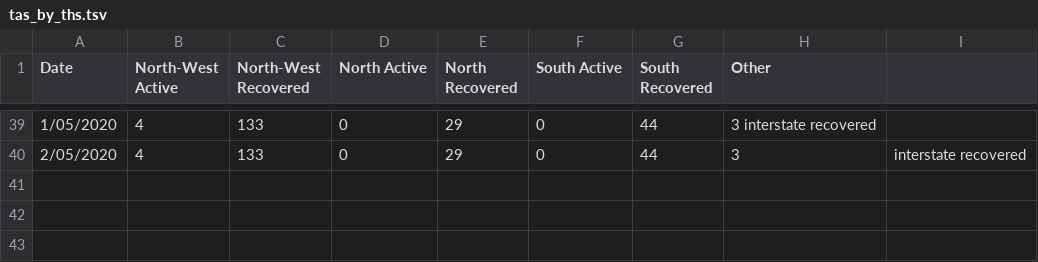
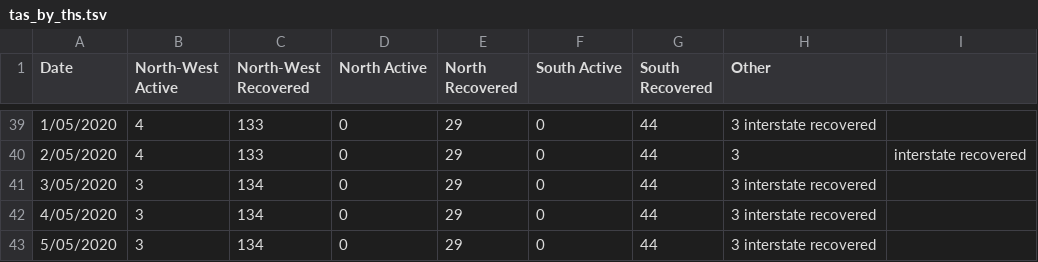
Before and after one commit to mcyph/world_subnational_covid_crawler, a TSV file: state_news_releases/tas/tas_by_ths.tsv, drawn as a sheet; only a part is shown, gaps mark what is left out; the diff names each change by its address in the sheet, - before the commit and + after, or states it on an @@ line.

Commit message:
various fixes to state+overseas crawlers

```diff
--- a/state_news_releases/tas/tas_by_ths.tsv
+++ b/state_news_releases/tas/tas_by_ths.tsv
+row 41: 3/05/2020 | 3 | 134 | 0 | 29 | 0 | 44 | 3 interstate recovered
+row 42: 4/05/2020 | 3 | 134 | 0 | 29 | 0 | 44 | 3 interstate recovered
+row 43: 5/05/2020 | 3 | 134 | 0 | 29 | 0 | 44 | 3 interstate recovered
```
Also changed, not shown: 14 other files.
